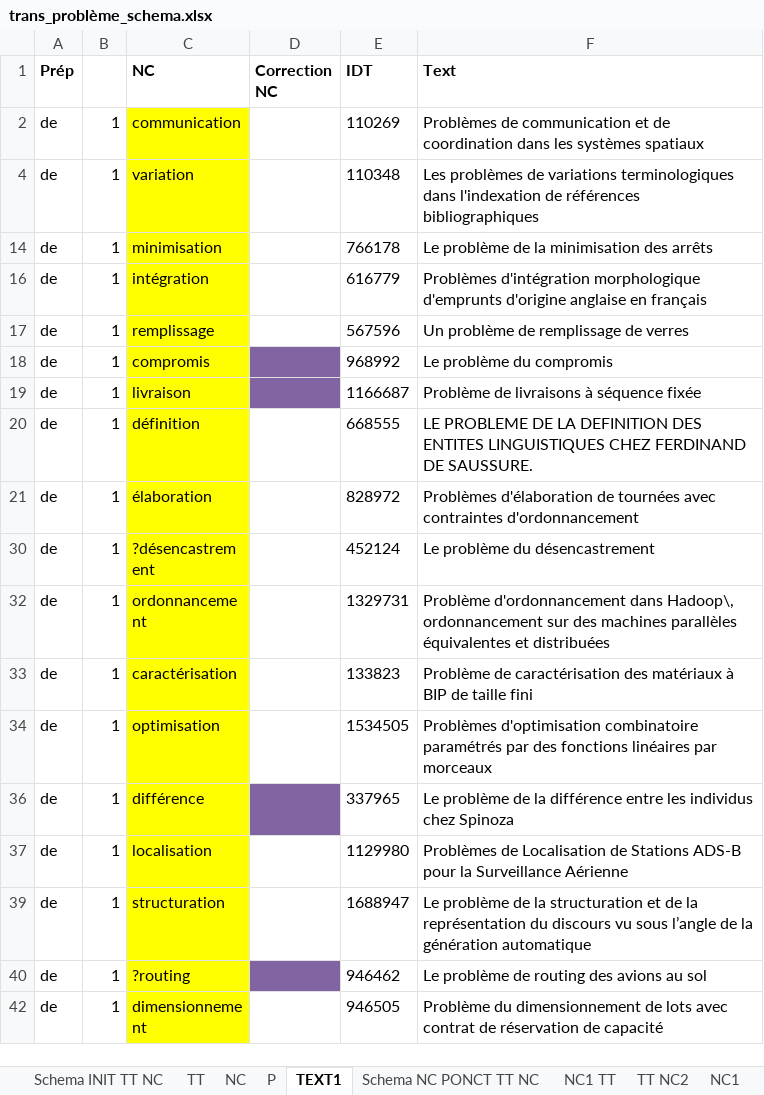
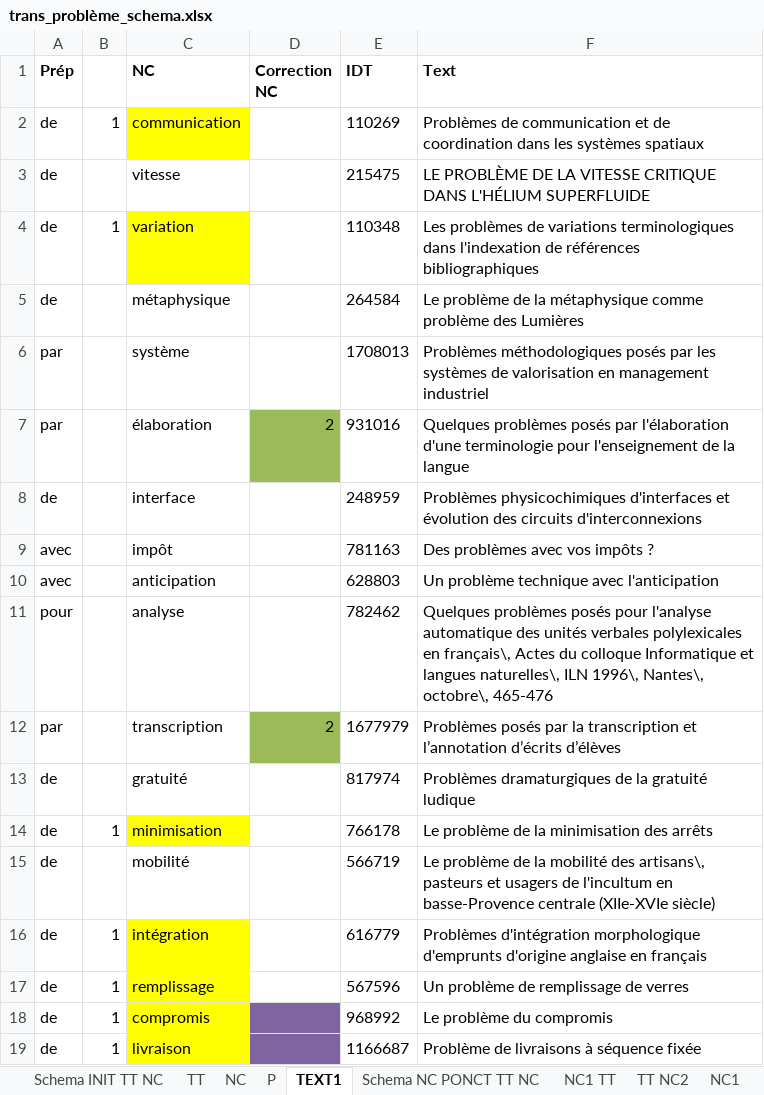
Before and after one commit to Xitog/tal, an Excel workbook: master2/output/trans_problème_schema.xlsx, sheet TEXT1, drawn as a sheet; only a part is shown; the shorter side is filled out with more unchanged rows; values as stored, in another font and other column widths than the file's, no borders; the diff covers the shown part only; the diff names each change by its address in the sheet, - before the commit and + after, or states it on an @@ line.

```diff
--- a/master2/output/trans_problème_schema.xlsx (sheet TEXT1)
+++ b/master2/output/trans_problème_schema.xlsx (sheet TEXT1)
@@ row 3 unhidden: de |  | vitesse |  | 215475 | LE PROBLÈME DE LA VITESSE CRITIQUE DANS L'HÉLIUM SUPERFLUIDE @@
@@ row 5 unhidden: de |  | métaphysique |  | 264584 | Le problème de la métaphysique comme problème des Lumières @@
@@ row 6 unhidden: par |  | système |  | 1708013 | Problèmes méthodologiques posés par les systèmes de valorisation en management industriel @@
+row 7: par |  | élaboration | 2 | 931016 | Quelques problèmes posés par l'élaboration d'une terminologie pour l'enseignement de la langue
@@ row 8 unhidden: de |  | interface |  | 248959 | Problèmes physicochimiques d'interfaces et évolution des circuits d'interconnexions @@
@@ row 9 unhidden: avec |  | impôt |  | 781163 | Des problèmes avec vos impôts ? @@
@@ row 10 unhidden: avec |  | anticipation |  | 628803 | Un problème technique avec l'anticipation @@
@@ row 11 unhidden: pour |  | analyse |  | 782462 | Quelques problèmes posés pour l'analyse automatique des unités verbales polylexicales en français\, Actes du colloque Informatique et langues naturelles\, ILN 1996\, Nantes\, octobre\, 465-476 @@
+row 12: par |  | transcription | 2 | 1677979 | Problèmes posés par la transcription et l’annotation d’écrits d’élèves
@@ row 13 unhidden: de |  | gratuité |  | 817974 | Problèmes dramaturgiques de la gratuité ludique @@
@@ row 15 unhidden: de |  | mobilité |  | 566719 | Le problème de la mobilité des artisans\, pasteurs et usagers de l'incultum en basse-Provence centrale (XIIe-XVIe siècle) @@
```
Also changed, not shown: 17 added rows and 209 hidden or unhidden rows elsewhere in this sheet, 6 other files.
